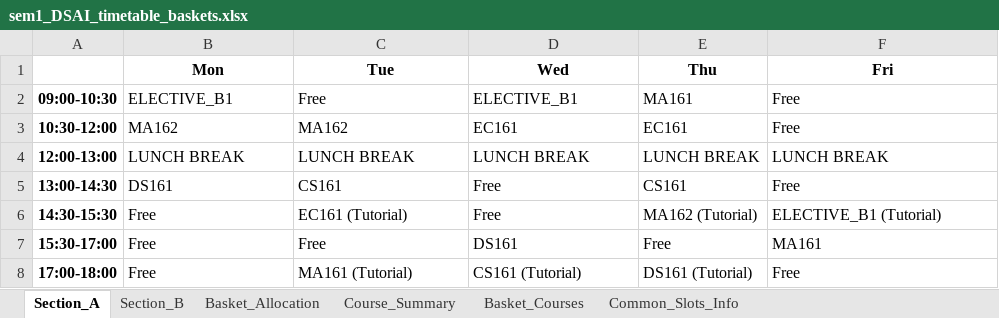
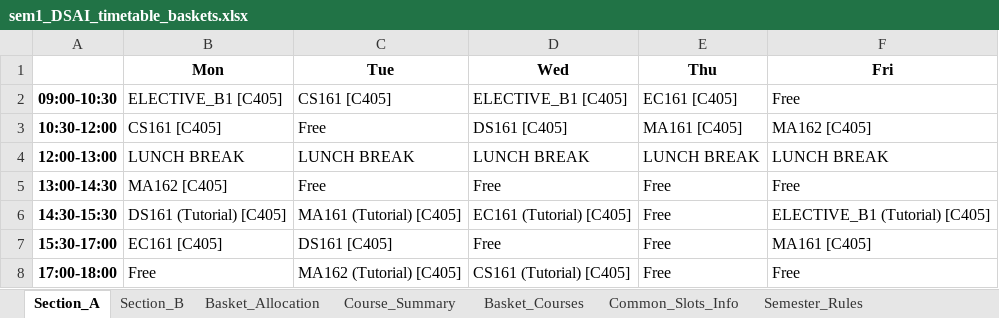
Before and after one commit to rishita7558/timetable-generator-Logic-Beyond, an Excel workbook: backend/output_timetables/sem1_DSAI_timetable_baskets.xlsx, sheet Section_A, drawn as a sheet; values as stored, in another font and other column widths than the file's, no borders; the diff names each change by its address in the sheet, - before the commit and + after, or states it on an @@ line.

```diff
--- a/backend/output_timetables/sem1_DSAI_timetable_baskets.xlsx (sheet Section_A)
+++ b/backend/output_timetables/sem1_DSAI_timetable_baskets.xlsx (sheet Section_A)
+sheet tab: Semester_Rules
-B2 (Mon): ELECTIVE_B1
+B2 (Mon): ELECTIVE_B1 [C405]
-C2 (Tue): Free
+C2 (Tue): CS161 [C405]
-D2 (Wed): ELECTIVE_B1
+D2 (Wed): ELECTIVE_B1 [C405]
-E2 (Thu): MA161
+E2 (Thu): EC161 [C405]
-B3 (Mon): MA162
+B3 (Mon): CS161 [C405]
-C3 (Tue): MA162
+C3 (Tue): Free
-D3 (Wed): EC161
+D3 (Wed): DS161 [C405]
-E3 (Thu): EC161
+E3 (Thu): MA161 [C405]
-F3 (Fri): Free
+F3 (Fri): MA162 [C405]
-B5 (Mon): DS161
+B5 (Mon): MA162 [C405]
-C5 (Tue): CS161
+C5 (Tue): Free
-E5 (Thu): CS161
+E5 (Thu): Free
-B6 (Mon): Free
+B6 (Mon): DS161 (Tutorial) [C405]
-C6 (Tue): EC161 (Tutorial)
+C6 (Tue): MA161 (Tutorial) [C405]
-D6 (Wed): Free
+D6 (Wed): EC161 (Tutorial) [C405]
-E6 (Thu): MA162 (Tutorial)
+E6 (Thu): Free
-F6 (Fri): ELECTIVE_B1 (Tutorial)
+F6 (Fri): ELECTIVE_B1 (Tutorial) [C405]
-B7 (Mon): Free
+B7 (Mon): EC161 [C405]
-C7 (Tue): Free
+C7 (Tue): DS161 [C405]
-D7 (Wed): DS161
+D7 (Wed): Free
-F7 (Fri): MA161
+F7 (Fri): MA161 [C405]
-C8 (Tue): MA161 (Tutorial)
+C8 (Tue): MA162 (Tutorial) [C405]
-D8 (Wed): CS161 (Tutorial)
+D8 (Wed): CS161 (Tutorial) [C405]
-E8 (Thu): DS161 (Tutorial)
+E8 (Thu): Free
```
Also changed, not shown: sheet Section_B, other sheet tabs, backend/output_timetables/sem1_CSE_timetable_baskets.xlsx, backend/output_timetables/sem1_ECE_timetable_baskets.xlsx, 13 other files.
